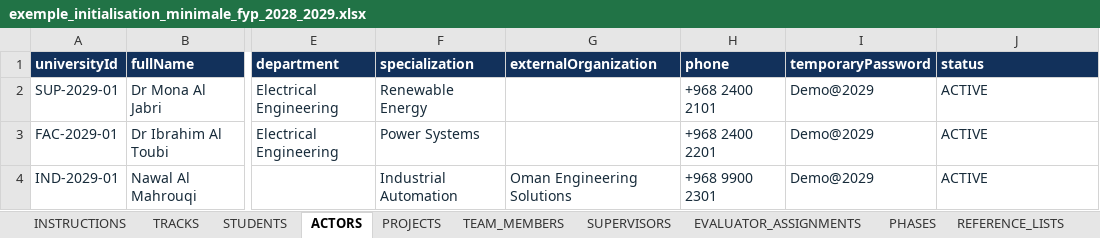
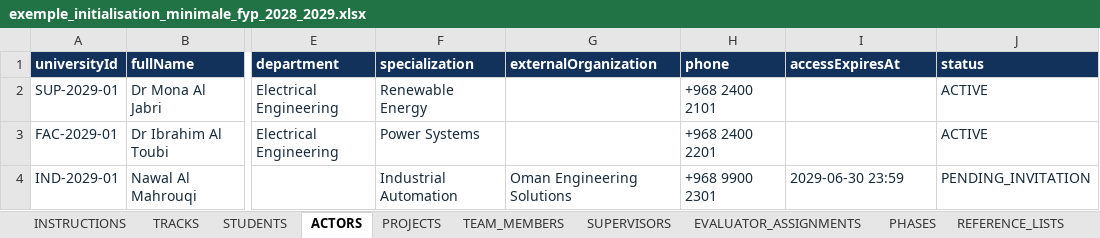
Before and after one commit to ranym-eng/FYP-Online-Grading-Platform, an Excel workbook: docs/examples/imports/exemple_initialisation_minimale_fyp_2028_2029.xlsx, sheet ACTORS, drawn as a sheet; only a part is shown, gaps mark what is left out; values as stored, in another font and other column widths than the file's, no borders; table styles not drawn; the diff names each change by its address in the sheet, - before the commit and + after, or states it on an @@ line.

```diff
--- a/docs/examples/imports/exemple_initialisation_minimale_fyp_2028_2029.xlsx (sheet ACTORS)
+++ b/docs/examples/imports/exemple_initialisation_minimale_fyp_2028_2029.xlsx (sheet ACTORS)
-I1: temporaryPassword
+I1: accessExpiresAt
-I2:I3 (accessExpiresAt): Demo@2029
+I2:I3 (accessExpiresAt): (empty)
-I4 (accessExpiresAt): Demo@2029
+I4 (accessExpiresAt): 2029-06-30 23:59
-J4 (status): ACTIVE
+J4 (status): PENDING_INVITATION
```
Also changed, not shown: sheet REFERENCE_LISTS, sheet EXAMPLES, sheet INSTRUCTIONS, docs/examples/imports/exemple_initialisation_complete_fyp_2027_2028.xlsx, docs/templates/modele_initialisation_plateforme_fyp.xlsx, 37 other files.
